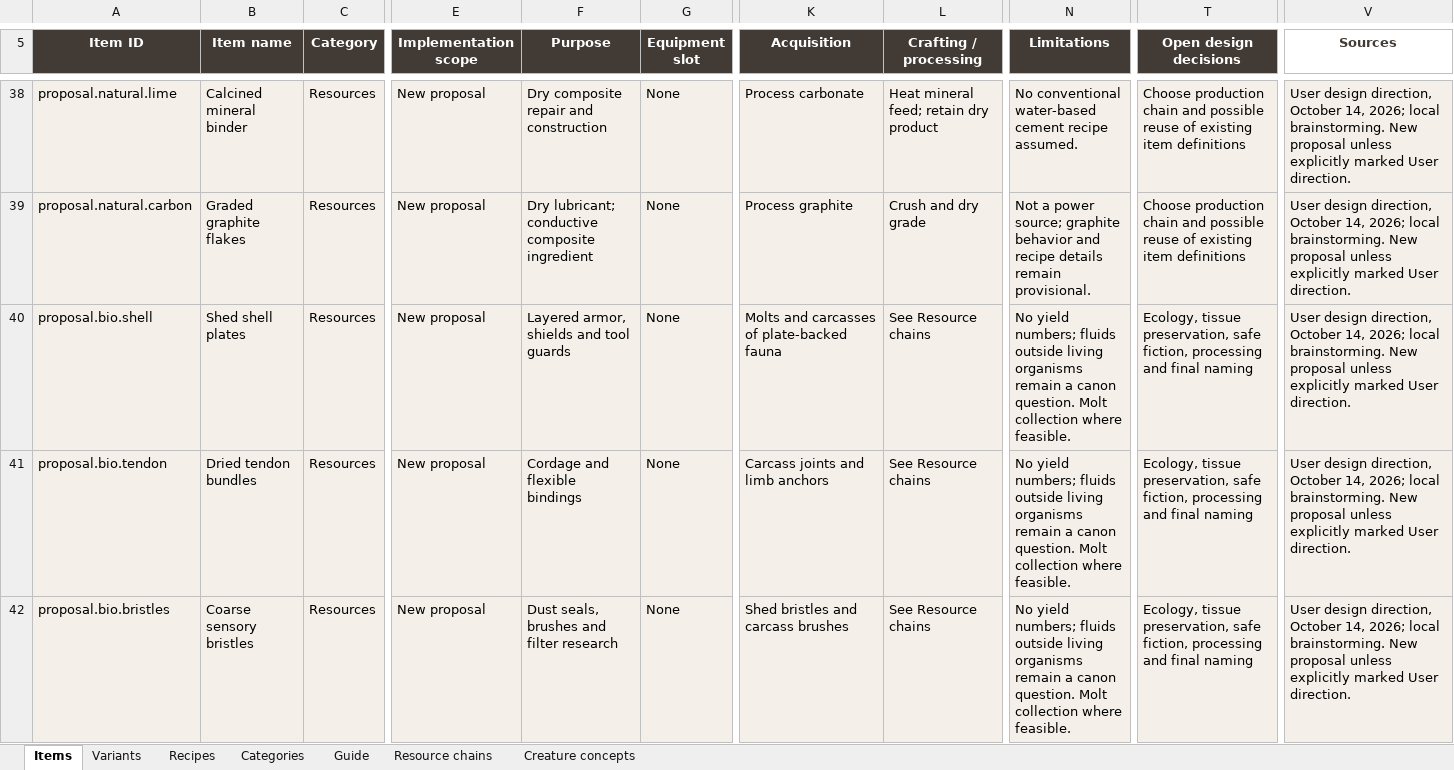
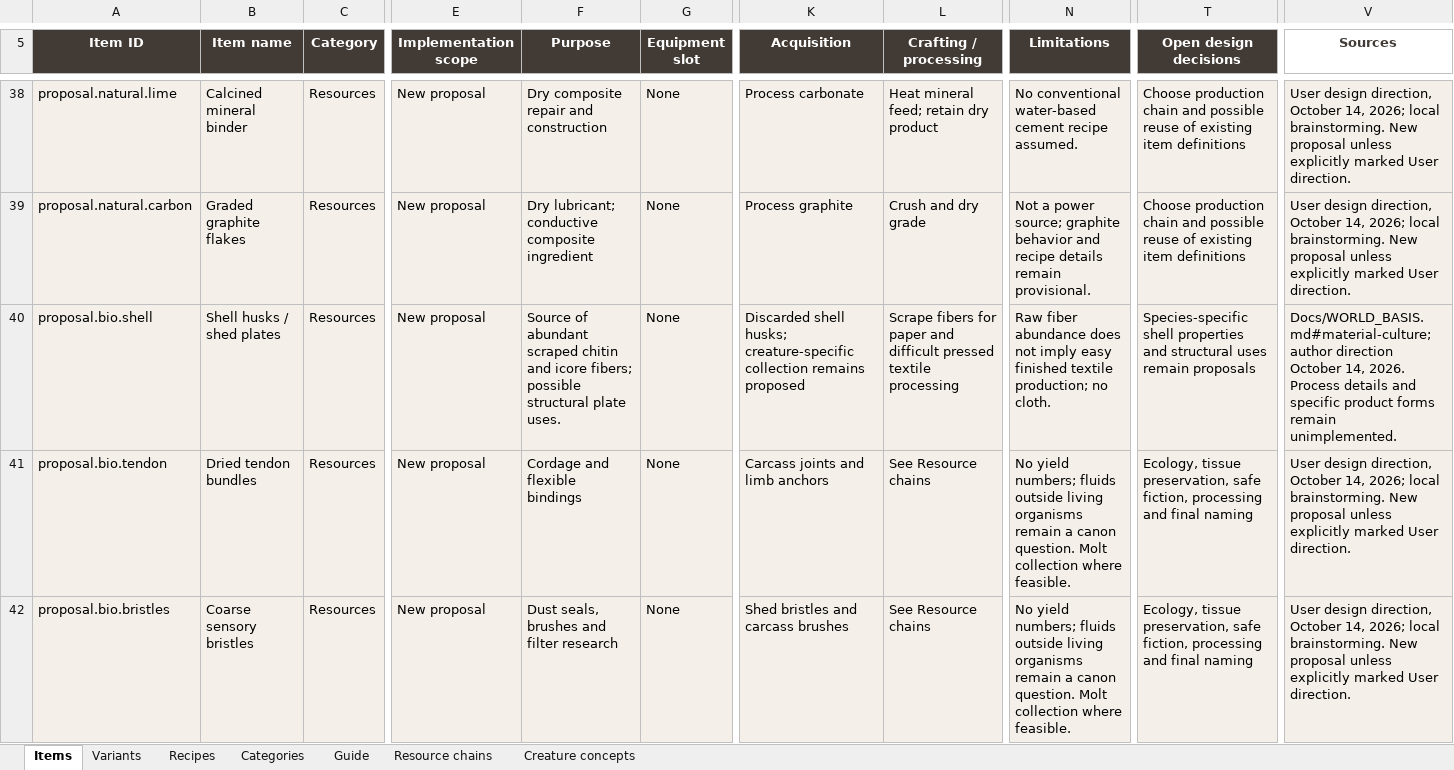
Before and after one commit to sleepyseamonster/Booter-BigARM, an Excel workbook: Docs/Design/Items/MASTER_ITEM_DATABASE.xlsx, sheet Items, drawn as a sheet; only a part is shown, gaps mark what is left out; values as stored, in another font and other column widths than the file's, no borders; conditional formats and table styles not drawn; the diff covers the shown part only; the diff names each change by its address in the sheet, - before the commit and + after, or states it on an @@ line.

Commit message:
Record husk fiber paper and no-cloth material rules

```diff
--- a/Docs/Design/Items/MASTER_ITEM_DATABASE.xlsx (sheet Items)
+++ b/Docs/Design/Items/MASTER_ITEM_DATABASE.xlsx (sheet Items)
-B40 (Item name): Shed shell plates
+B40 (Item name): Shell husks / shed plates
-F40 (Purpose): Layered armor, shields and tool guards
+F40 (Purpose): Source of abundant scraped chitin and icore fibers; possible structural plate uses.
-K40 (Acquisition): Molts and carcasses of plate-backed fauna
+K40 (Acquisition): Discarded shell husks; creature-specific collection remains proposed
-L40 (Crafting / processing): See Resource chains
+L40 (Crafting / processing): Scrape fibers for paper and difficult pressed textile processing
-N40 (Limitations): No yield numbers; fluids outside living organisms remain a canon question. Molt collection where feasible.
+N40 (Limitations): Raw fiber abundance does not imply easy finished textile production; no cloth.
-T40 (Open design decisions): Ecology, tissue preservation, safe fiction, processing and final naming
+T40 (Open design decisions): Species-specific shell properties and structural uses remain proposals
-V40 (Sources): User design direction, October 14, 2026; local brainstorming. New proposal unless explicitly marked User direction.
+V40 (Sources): Docs/WORLD_BASIS.md#material-culture; author direction October 14, 2026. Process details and specific product forms remain unimplemented.
```
Also changed, not shown: 6 added rows and 14 edited cells elsewhere in this sheet, sheet Resource chains, sheet Guide, sheet Creature concepts, sheet Categories, 4 other files.
